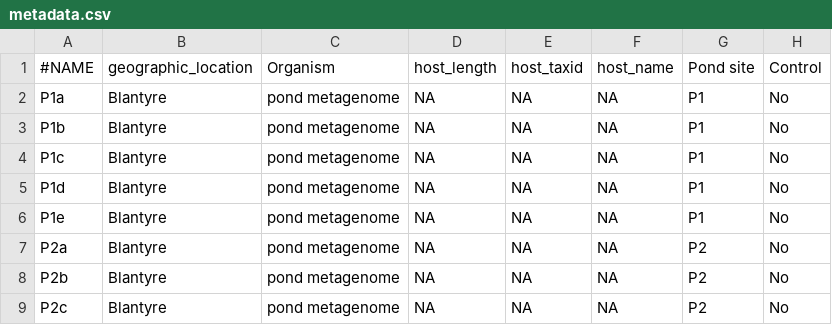
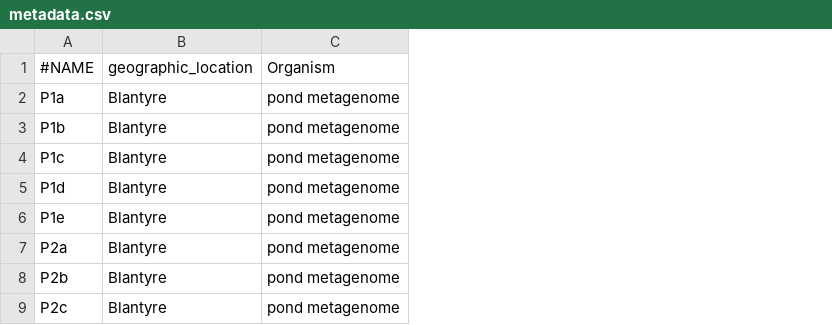
Before and after one commit to nmc97/metabarcoding_at_cefas_tutorial, a CSV file: scripts/workshop_1/data/metadata.csv, drawn as a sheet; only a part is shown; the diff names each change by its address in the sheet, - before the commit and + after, or states it on an @@ line.

Commit message:
workshop updates

```diff
--- a/scripts/workshop_1/data/metadata.csv
+++ b/scripts/workshop_1/data/metadata.csv
-column D (host_length), rows 2-9: all NA
-column E (host_taxid), rows 2-9: all NA
-column F (host_name), rows 2-9: all NA
-column G (Pond site), rows 2-9: P1 | P1 | P1 | P1 | P1 | P2 | P2 | P2
-column H (Control), rows 2-9: all No
```
Also changed, not shown: 6 other files.
